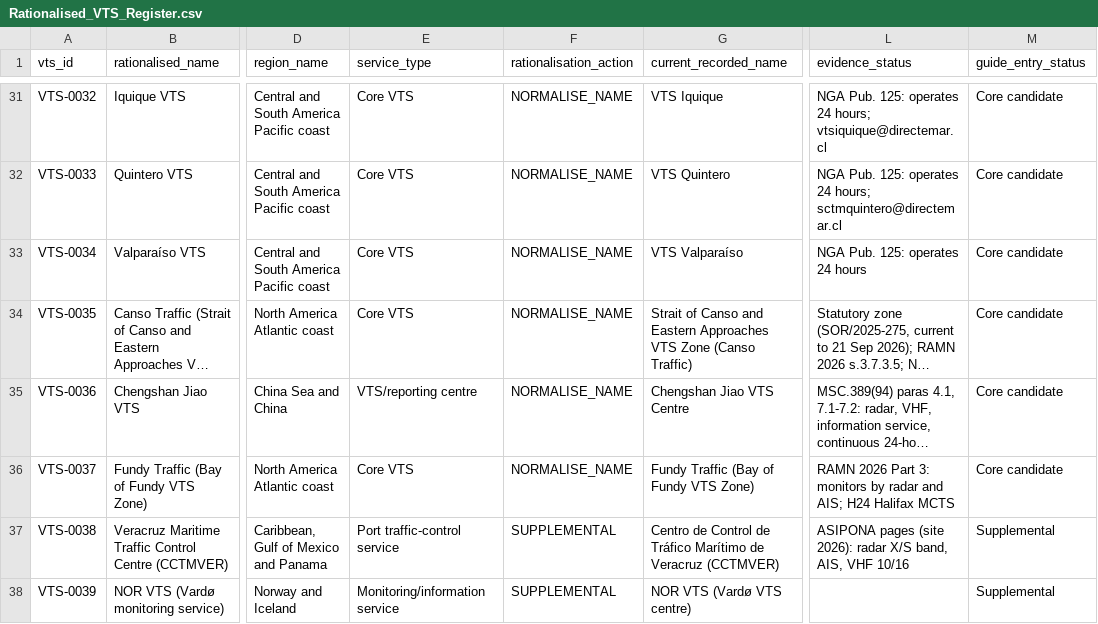
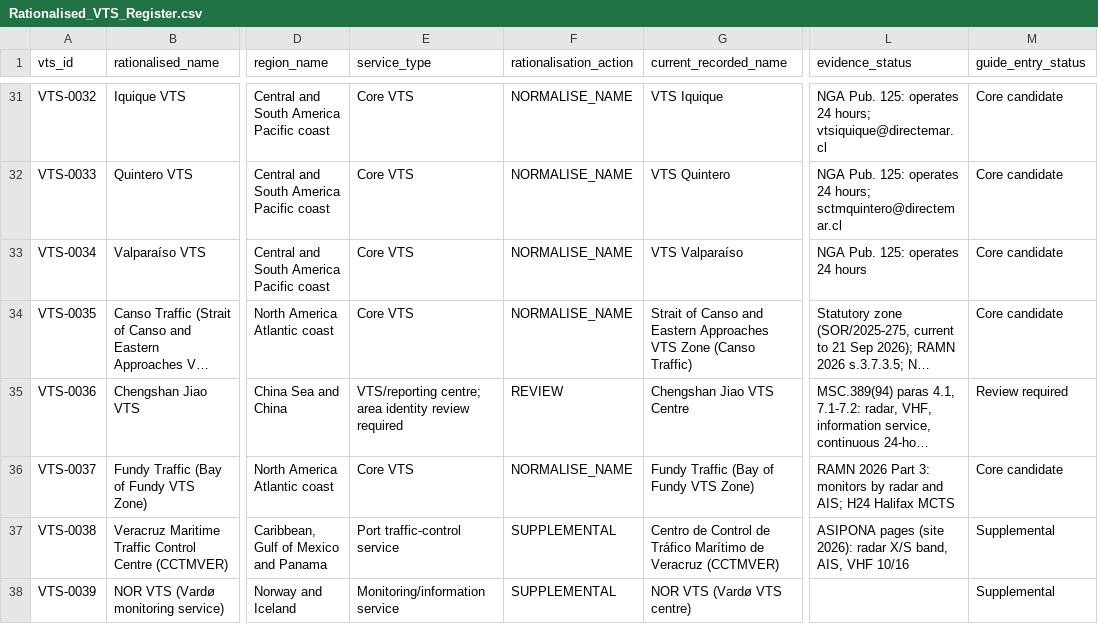
Before and after one commit to GerardP515/Global-VTS, a CSV file: data/current/Rationalised_VTS_Register.csv, drawn as a sheet; only a part is shown, gaps mark what is left out; long unchanged cells end in …; the diff names each change by its address in the sheet, - before the commit and + after, or states it on an @@ line.

Commit message:
Stage 3: flag Chengshan Jiao area identity for review

```diff
--- a/data/current/Rationalised_VTS_Register.csv
+++ b/data/current/Rationalised_VTS_Register.csv
-E35 (service_type): VTS/reporting centre
+E35 (service_type): VTS/reporting centre; area identity review required
-F35 (rationalisation_action): NORMALISE_NAME
+F35 (rationalisation_action): REVIEW
-M35 (guide_entry_status): Core candidate
+M35 (guide_entry_status): Review required
```
